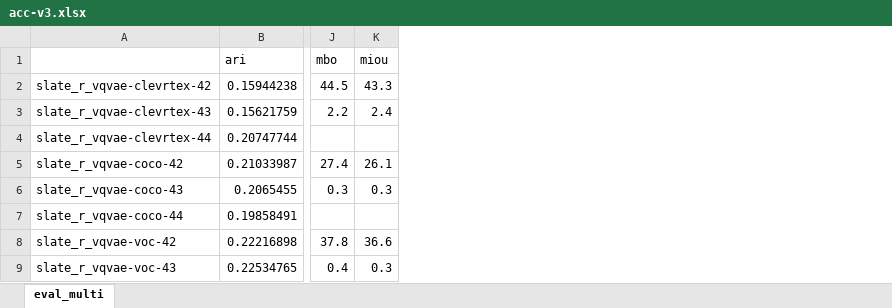
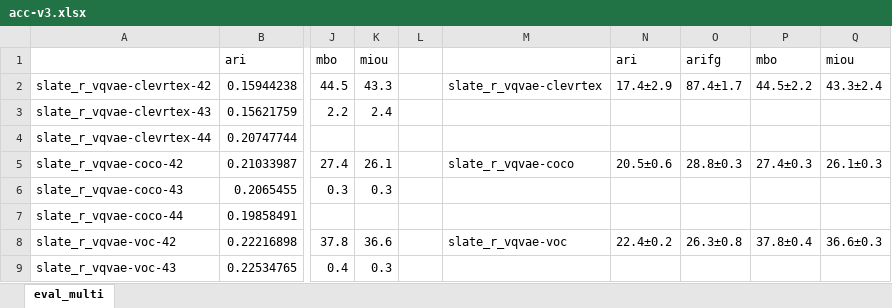
Before and after one commit to Yashvir835/VQ-VFM-OCL, an Excel workbook: acc-v3.xlsx, sheet eval_multi, drawn as a sheet; only a part is shown, gaps mark what is left out; values as stored, in another font and other column widths than the file's, no borders; the diff names each change by its address in the sheet, - before the commit and + after, or states it on an @@ line.

Commit message:
Add files via upload

```diff
--- a/acc-v3.xlsx (sheet eval_multi)
+++ b/acc-v3.xlsx (sheet eval_multi)
+column L, empty
+column M, rows 2-8: slate_r_vqvae-clevrtex |  |  | slate_r_vqvae-coco |  |  | slate_r_vqvae-voc
+column N, rows 1-8: ari | 17.4±2.9 |  |  | 20.5±0.6 |  |  | 22.4±0.2
+column O, rows 1-8: arifg | 87.4±1.7 |  |  | 28.8±0.3 |  |  | 26.3±0.8
+column P, rows 1-8: mbo | 44.5±2.2 |  |  | 27.4±0.3 |  |  | 37.8±0.4
+column Q, rows 1-8: miou | 43.3±2.4 |  |  | 26.1±0.3 |  |  | 36.6±0.3
```
